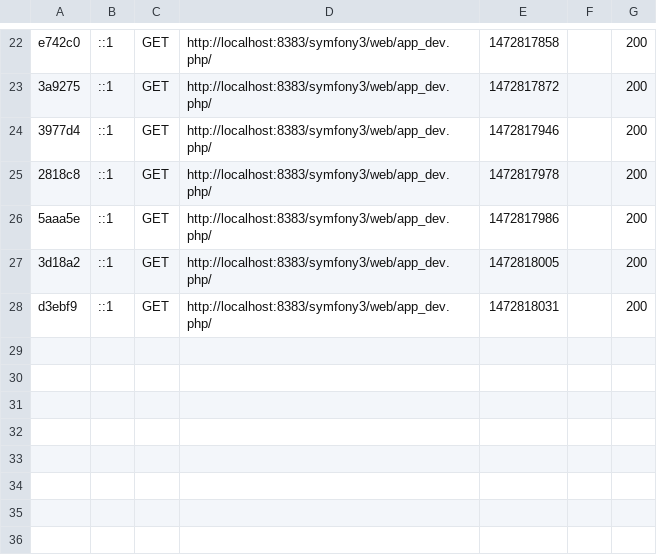
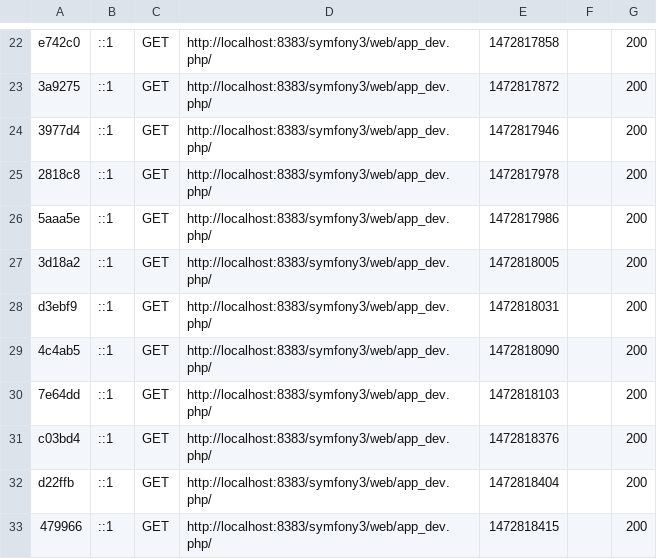
Before and after one commit to ziyed/Symfony-3.1.3, a CSV file: var/cache/dev/profiler/index.csv, drawn as a sheet; only a part is shown, gaps mark what is left out.

```diff
--- a/var/cache/dev/profiler/index.csv
+++ b/var/cache/dev/profiler/index.csv
@@ -28 +28,6 @@ e742c0,::1,GET,http://localhost:8383/symfony3/web/app_dev.php/,1472817858,,200
 d3ebf9,::1,GET,http://localhost:8383/symfony3/web/app_dev.php/,1472818031,,200
+4c4ab5,::1,GET,http://localhost:8383/symfony3/web/app_dev.php/,1472818090,,200
+7e64dd,::1,GET,http://localhost:8383/symfony3/web/app_dev.php/,1472818103,,200
+c03bd4,::1,GET,http://localhost:8383/symfony3/web/app_dev.php/,1472818376,,200
+d22ffb,::1,GET,http://localhost:8383/symfony3/web/app_dev.php/,1472818404,,200
+479966,::1,GET,http://localhost:8383/symfony3/web/app_dev.php/,1472818415,,200
```
Also changed, not shown: 56 other files.
